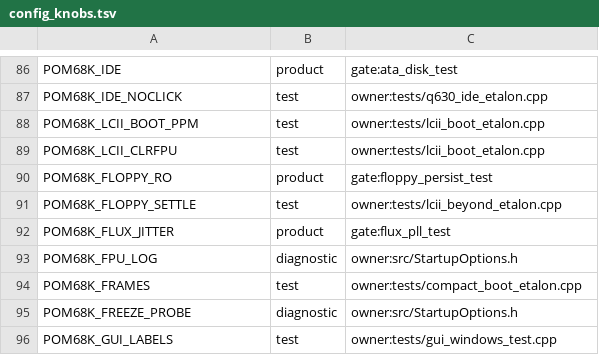
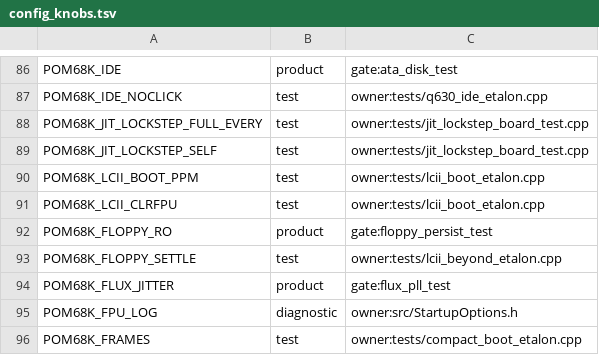
Before and after one commit to habib256/pom68k, a TSV file: config_knobs.tsv, drawn as a sheet; only a part is shown, gaps mark what is left out; the shorter side is filled out with more unchanged rows.

```diff
--- a/config_knobs.tsv
+++ b/config_knobs.tsv
@@ -87,2 +87,4 @@ POM68K_IDE	product	gate:ata_disk_test
 POM68K_IDE_NOCLICK	test	owner:tests/q630_ide_etalon.cpp
+POM68K_JIT_LOCKSTEP_FULL_EVERY	test	owner:tests/jit_lockstep_board_test.cpp
+POM68K_JIT_LOCKSTEP_SELF	test	owner:tests/jit_lockstep_board_test.cpp
 POM68K_LCII_BOOT_PPM	test	owner:tests/lcii_boot_etalon.cpp
```
Also changed, not shown: 1 other file.
